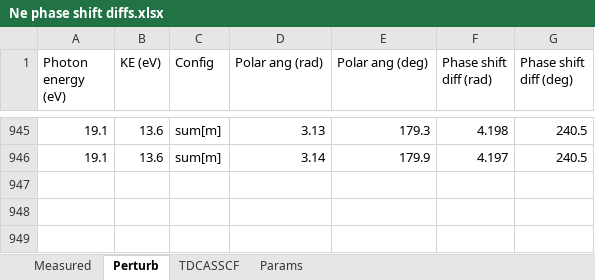
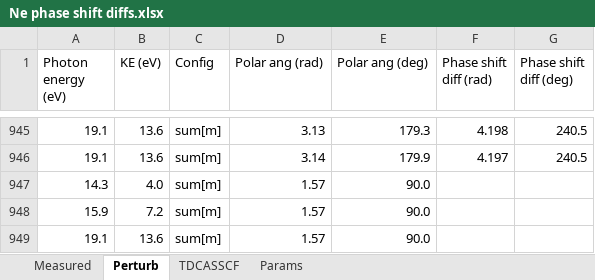
Before and after one commit to DaehyunPY/FERMI20144077, an Excel workbook: Data/Ne phase shift diffs.xlsx, sheet Perturb, drawn as a sheet; only a part is shown, gaps mark what is left out; values as stored, in another font and other column widths than the file's, no borders; table styles not drawn; the diff names each change by its address in the sheet, - before the commit and + after, or states it on an @@ line.

```diff
--- a/Data/Ne phase shift diffs.xlsx (sheet Perturb)
+++ b/Data/Ne phase shift diffs.xlsx (sheet Perturb)
+row 947: 14.3 | 4.0 | sum[m] | 1.57 | 90.0
+row 948: 15.9 | 7.2 | sum[m] | 1.57 | 90.0
+row 949: 19.1 | 13.6 | sum[m] | 1.57 | 90.0
```
Also changed, not shown: sheet TDCASSCF, sheet Measured, 1 other file.
